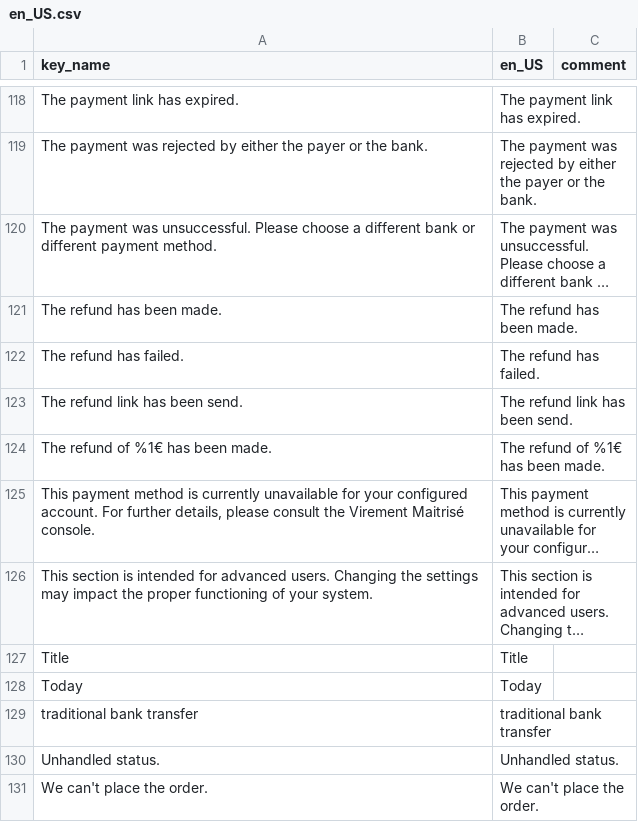
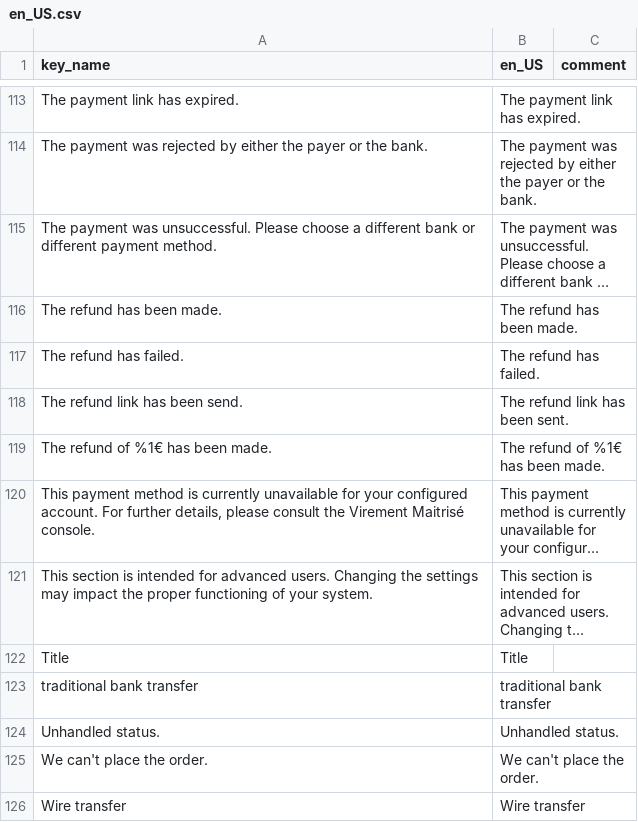
Before and after one commit to virementmaitrise/cms-magento-hyva, a CSV file: i18n/en_US.csv, drawn as a sheet; only a part is shown, gaps mark what is left out; the shorter side is filled out with more unchanged rows; long unchanged cells end in …; removed rows and columns are numbered as before the commit, all else as after; the diff covers the shown part only; the diff names each change by its address in the sheet, - before the commit and + after, or states it on an @@ line.

```diff
--- a/i18n/en_US.csv
+++ b/i18n/en_US.csv
-B118 (en_US): The refund link has been send.
+B118 (en_US): The refund link has been sent.
-row 128: Today | Today
```
Also changed, not shown: 6 removed rows elsewhere in this file, i18n/es_ES.csv, i18n/fr_FR.csv, 10 other files.
